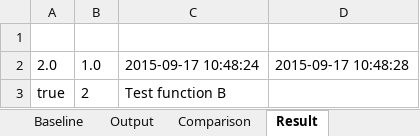
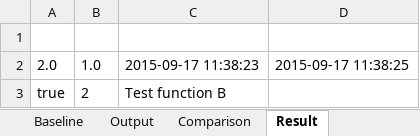
Before and after one commit to MattGong/RestfulAPITest, an Excel workbook: RestfulAPITest/Http_Request_workbook_Data.xlsx, sheet Result, drawn as a sheet; values as stored, in another font and other column widths than the file's, no borders; the diff names each change by its address in the sheet, - before the commit and + after, or states it on an @@ line.

```diff
--- a/RestfulAPITest/Http_Request_workbook_Data.xlsx (sheet Result)
+++ b/RestfulAPITest/Http_Request_workbook_Data.xlsx (sheet Result)
-C2: 2015-09-17 10:48:24
+C2: 2015-09-17 11:38:23
-D2: 2015-09-17 10:48:28
+D2: 2015-09-17 11:38:25
```
Also changed, not shown: 1 other file.
